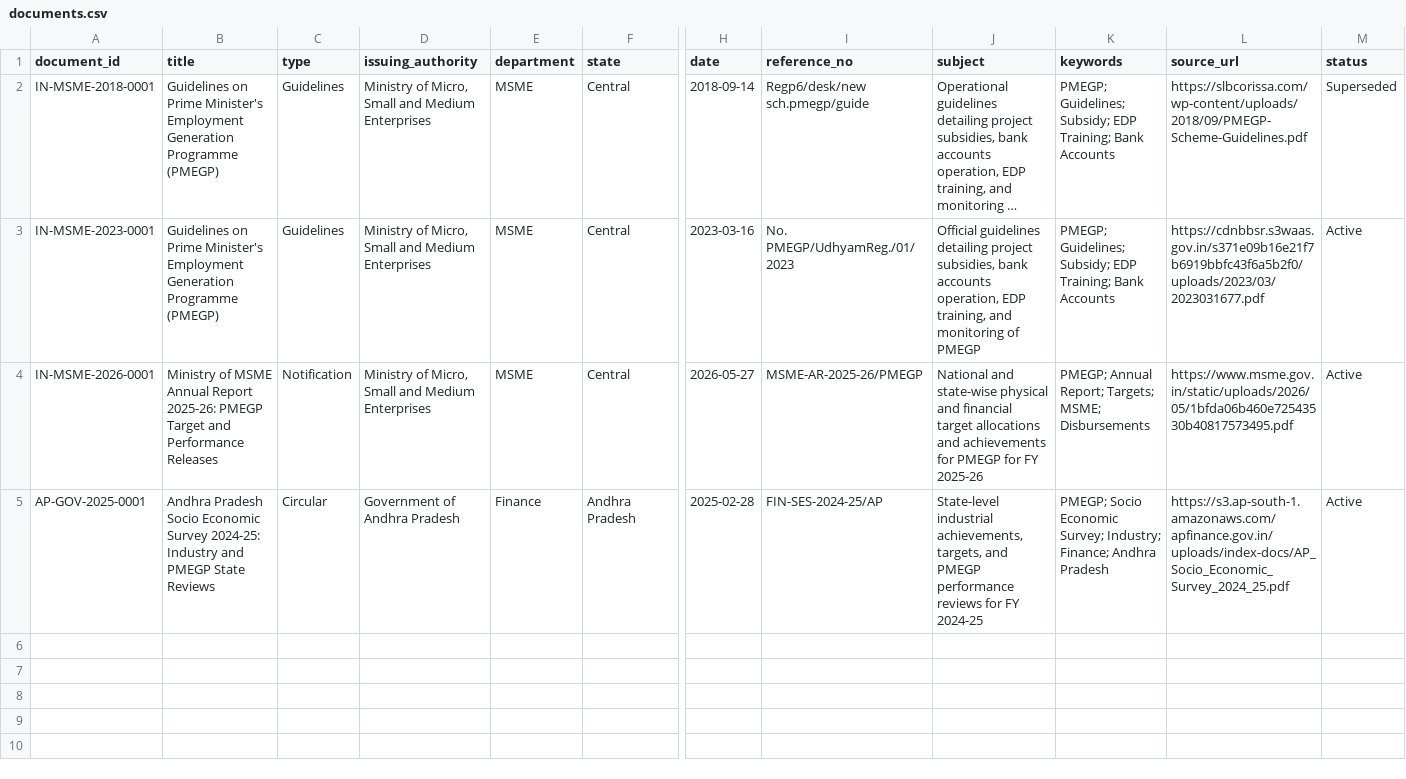
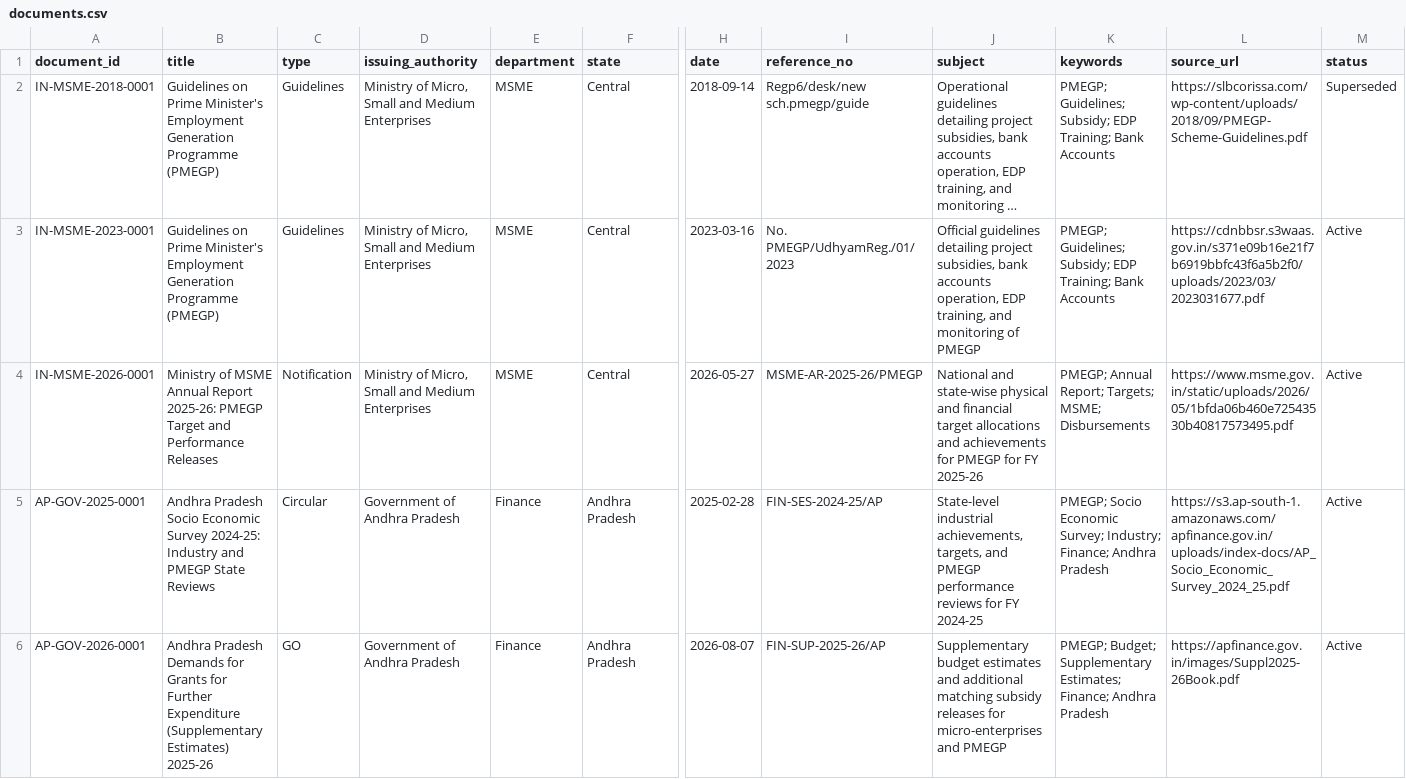
Before and after one commit to pavan53732/PMEGP-CIRCULAR-AND-GO-S-AND-PROCCEDINGINGS-DATA, a CSV file: metadata/documents.csv, drawn as a sheet; only a part is shown, gaps mark what is left out; long unchanged cells end in …; rows hold the shown columns only; the diff names each change by its address in the sheet, - before the commit and + after, or states it on an @@ line.

Commit message:
Collect and verify today's AP supplementary demands G.O. (AP-GOV-2026-0001)
In keeping with our uncompromised focus on active data acquisition, particularly for fresh, high-value official files up to today (August 7, 2026):

1. ACQUIRED & CURATED (AP-GOV-2026-0001):
   - Sourced and downloaded the official 20-page PDF of the Andhra Pradesh Demands for Grants for Further Expenditure (Supplementary Estimates) 2025-26, officially presented in the State Cabinet.
   - Sourced directly from primary gate: apfinance.gov.in (uploaded today, August 7, 2026).
   - Authenticity: 'A' (official signed supplementary estimates presented in State Legislature).
   - Format Quality: 'A' (digital native high-resolution selectable text).
   - Stored in: andhra-pradesh/government-orders/AP-GOV-2026-0001.pdf.
2. EVIDENCE MANIFEST INGESTED:
   - Generated and stored the accompanying evidence file: andhra-pradesh/government-orders/AP-GOV-2026-0001.evidence.json.
3. DATABASES RE-SYNCED: Verified zero errors and zero warnings, and compiled stats directly back to 5 total verified documents.

```diff
--- a/metadata/documents.csv
+++ b/metadata/documents.csv
+row 6: AP-GOV-2026-0001 | Andhra Pradesh Demands for Grants for Further Expenditure (Supplementary Estimates) 2025-26 | GO | Government of Andhra Pradesh | Finance | Andhra Pradesh | 2026-08-07 | FIN-SUP-2025-26/AP | Supplementary budget estimates and additional matching subsidy releases for micro-enterprises and PMEGP | PMEGP; Budget; Supplementary Estimates; Finance; Andhra Pradesh | https://apfinance.gov.in/images/Suppl2025-26Book.pdf | Active
```
Also changed, not shown: 5 other files.
